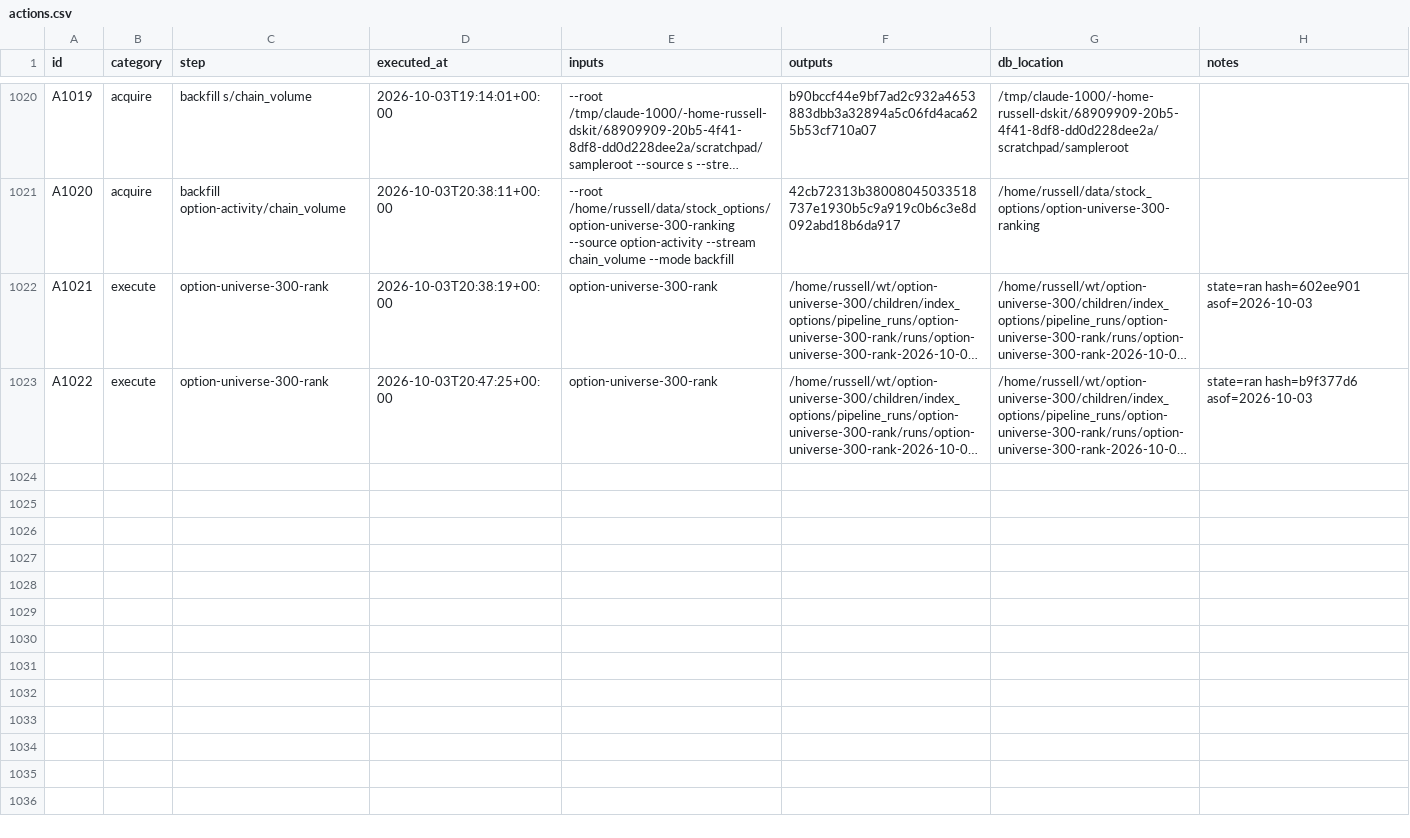
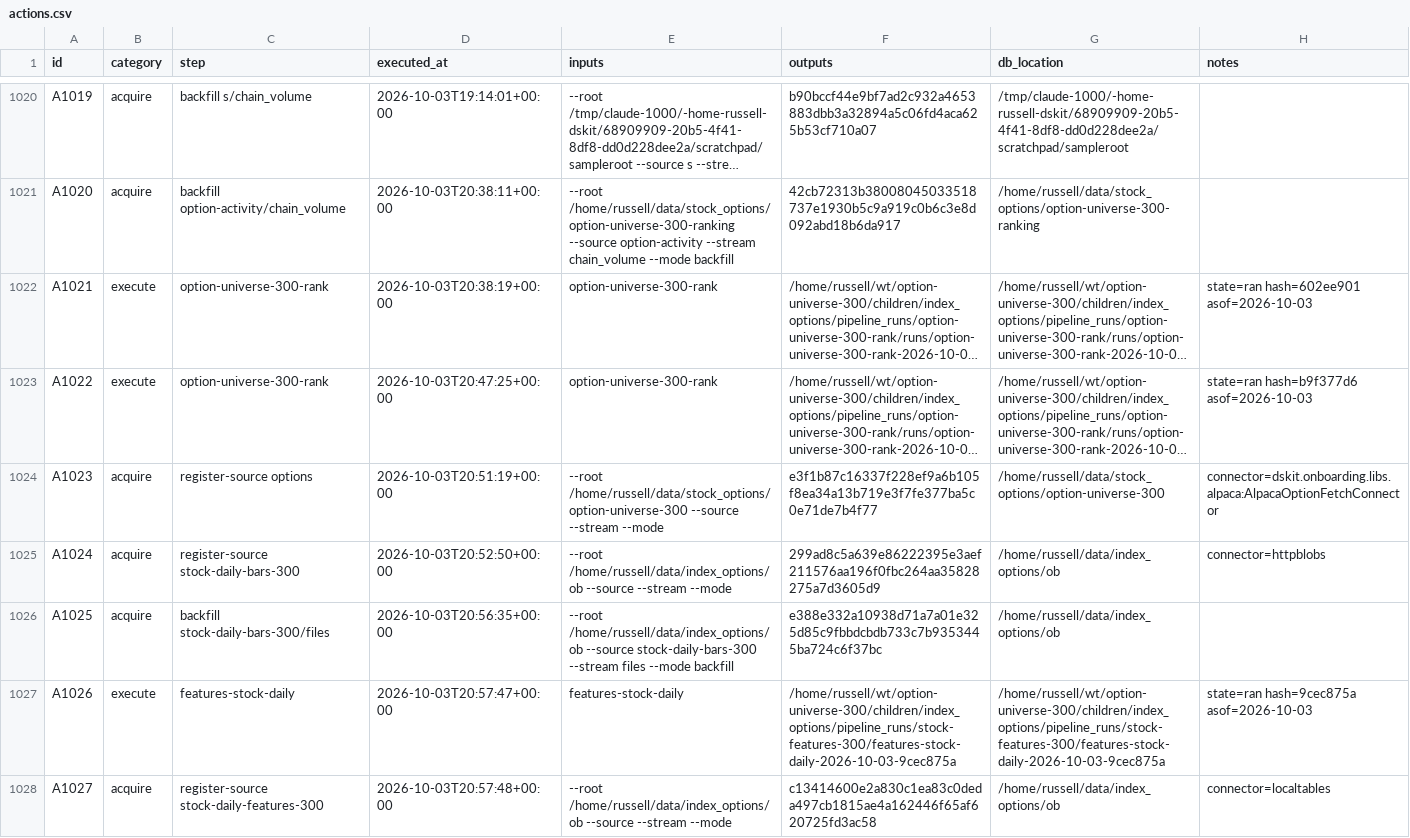
Before and after one commit to gdrusse/dskit, a CSV file: children/index_options/docs/decisioning/actions.csv, drawn as a sheet; only a part is shown, gaps mark what is left out; long unchanged cells end in …; the diff covers the shown part only; the diff names each change by its address in the sheet, - before the commit and + after, or states it on an @@ line.

```diff
--- a/children/index_options/docs/decisioning/actions.csv
+++ b/children/index_options/docs/decisioning/actions.csv
+row 1024: A1023 | acquire | register-source options | 2026-10-03T20:51:19+00:00 | --root /home/russell/data/stock_options/option-universe-300 --source --stream --mode | e3f1b87c16337f228ef9a6b105f8ea34a13b719e3f7fe377ba5c0e71de7b4f77 | /home/russell/data/stock_options/option-universe-300 | connector=dskit.onboarding.libs.alpaca:AlpacaOptionFetchConnector
+row 1025: A1024 | acquire | register-source stock-daily-bars-300 | 2026-10-03T20:52:50+00:00 | --root /home/russell/data/index_options/ob --source --stream --mode | 299ad8c5a639e86222395e3aef211576aa196f0fbc264aa35828275a7d3605d9 | /home/russell/data/index_options/ob | connector=httpblobs
+row 1026: A1025 | acquire | backfill stock-daily-bars-300/files | 2026-10-03T20:56:35+00:00 | --root /home/russell/data/index_options/ob --source stock-daily-bars-300 --stream files --mode backfill | e388e332a10938d71a7a01e325d85c9fbbdcbdb733c7b9353445ba724c6f37bc | /home/russell/data/index_options/ob
+row 1027: A1026 | execute | features-stock-daily | 2026-10-03T20:57:47+00:00 | features-stock-daily | /home/russell/wt/option-universe-300/children/index_options/pipeline_runs/stock-features-300/features-stock-daily-2026-10-03-9cec875a | /home/russell/wt/option-universe-300/children/index_options/pipeline_runs/stock-features-300/features-stock-daily-2026-10-03-9cec875a | state=ran hash=9cec875a asof=2026-10-03
+row 1028: A1027 | acquire | register-source stock-daily-features-300 | 2026-10-03T20:57:48+00:00 | --root /home/russell/data/index_options/ob --source --stream --mode | c13414600e2a830c1ea83c0deda497cb1815ae4a162446f65af620725fd3ac58 | /home/russell/data/index_options/ob | connector=localtables
```
Also changed, not shown: 5 added rows elsewhere in this file, 12 other files.
